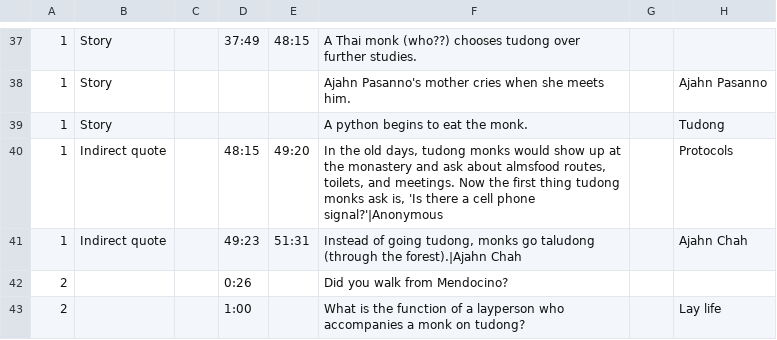
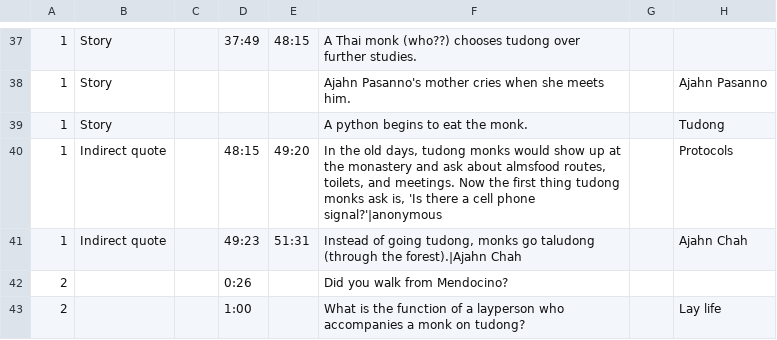
Before and after one commit to Kaccana-Bhikkhu/kaccana-bhikkhu.github.io, a CSV file: csv/SRD2011.csv, drawn as a sheet; only a part is shown, gaps mark what is left out; the diff names each change by its address in the sheet, - before the commit and + after, or states it on an @@ line.

```diff
--- a/csv/SRD2011.csv
+++ b/csv/SRD2011.csv
-F40: …cell phone signal?'|Anonymous
+F40: …cell phone signal?'|anonymous
```
Also changed, not shown: csv/Kind.csv, 16 other files.
